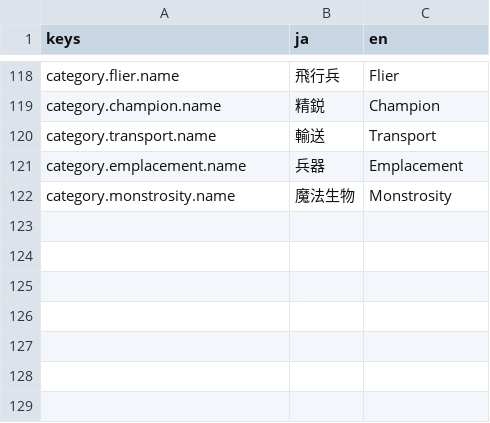
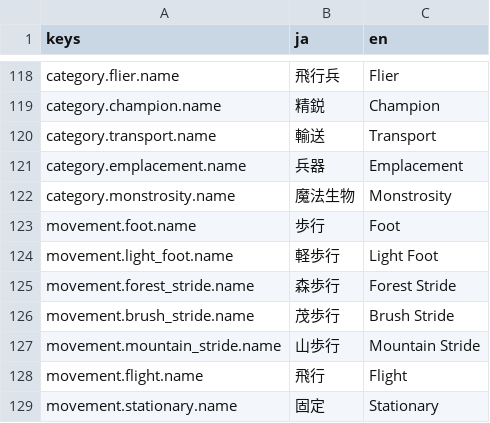
Before and after one commit to sway11466/senaris, a CSV file: godot/data/i18n/ui.csv, drawn as a sheet; only a part is shown, gaps mark what is left out.

```diff
--- a/godot/data/i18n/ui.csv
+++ b/godot/data/i18n/ui.csv
@@ -122 +122,8 @@ category.emplacement.name,兵器,Emplacement
 category.monstrosity.name,魔法生物,Monstrosity
+movement.foot.name,歩行,Foot
+movement.light_foot.name,軽歩行,Light Foot
+movement.forest_stride.name,森歩行,Forest Stride
+movement.brush_stride.name,茂歩行,Brush Stride
+movement.mountain_stride.name,山歩行,Mountain Stride
+movement.flight.name,飛行,Flight
+movement.stationary.name,固定,Stationary
```
Also changed, not shown: godot/data/movement/movement.csv, godot/data/units/unit_type.csv, 23 other files.
